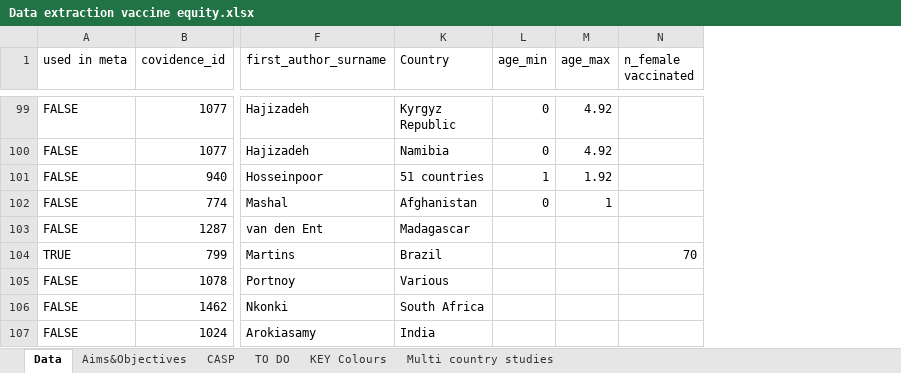
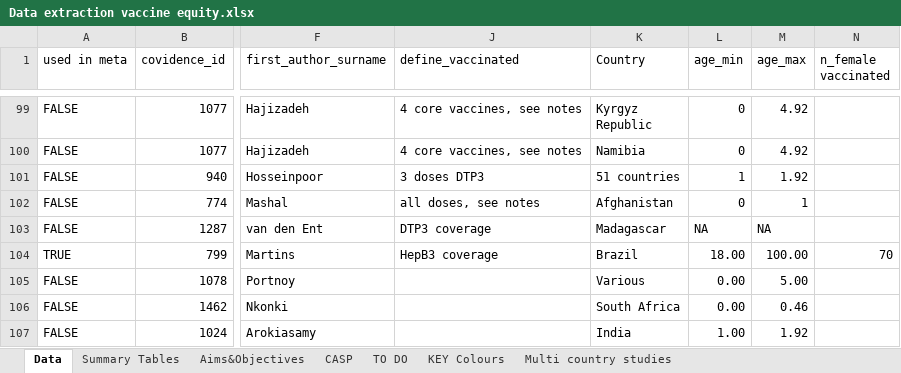
Before and after one commit to mrc-ide/vaccinequity_litreview, an Excel workbook: data/Data extraction vaccine equity.xlsx, sheet Data, drawn as a sheet; only a part is shown, gaps mark what is left out; values as stored, in another font and other column widths than the file's, no cell formats; charts and pictures and conditional formats not drawn; the diff covers the shown part only; the diff names each change by its address in the sheet, - before the commit and + after, or states it on an @@ line.

```diff
--- a/data/Data extraction vaccine equity.xlsx (sheet Data)
+++ b/data/Data extraction vaccine equity.xlsx (sheet Data)
+sheet tab: Summary Tables
@@ column J (define_vaccinated) unhidden, rows 99-104: 4 core vaccines, see notes | 4 core vaccines, see notes | 3 doses DTP3 | all doses, see notes | DTP3 coverage | HepB3 coverage @@
-L103 (age_min): (empty)
+L103 (age_min): NA
-M103 (age_max): (empty)
+M103 (age_max): NA
-L104 (age_min): (empty)
+L104 (age_min): 18.00
-M104 (age_max): (empty)
+M104 (age_max): 100.00
-L105:L106 (age_min): (empty)
+L105:L106 (age_min): 0.00
-M105 (age_max): (empty)
+M105 (age_max): 5.00
-M106 (age_max): (empty)
+M106 (age_max): 0.46
-L107 (age_min): (empty)
+L107 (age_min): 1.00
-M107 (age_max): (empty)
+M107 (age_max): 1.92
```
Also changed, not shown: 47 edited cells elsewhere in this sheet, cell formats, charts or pictures, 1 other file.
